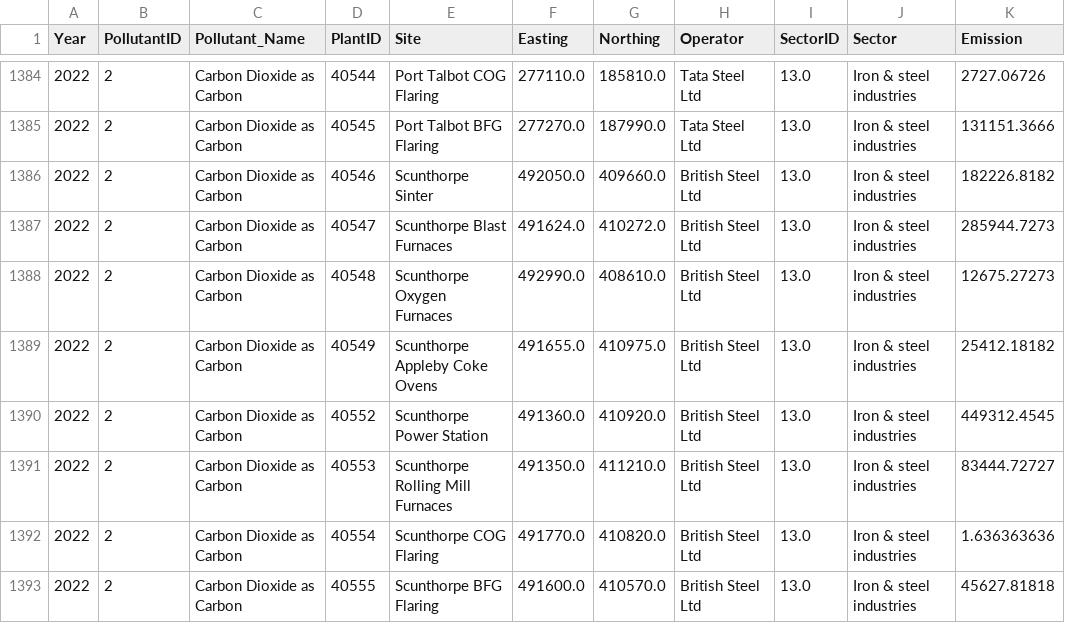
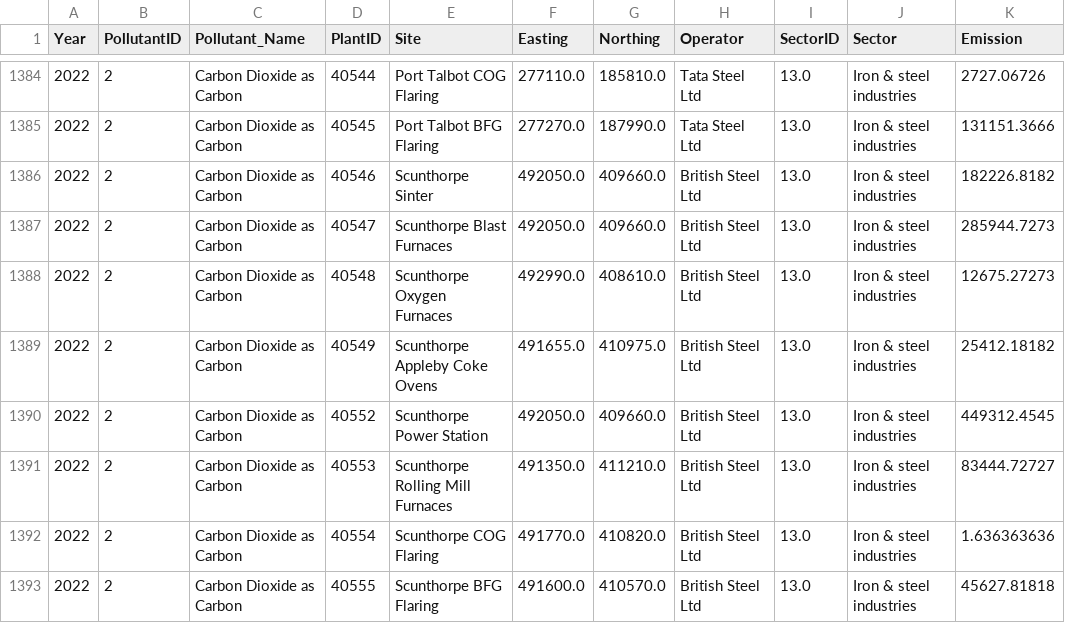
Before and after one commit to ostenst/CTBO-UK, a CSV file: data/point_sources_NAEI_2022.csv, drawn as a sheet; only a part is shown, gaps mark what is left out; the diff names each change by its address in the sheet, - before the commit and + after, or states it on an @@ line.

```diff
--- a/data/point_sources_NAEI_2022.csv
+++ b/data/point_sources_NAEI_2022.csv
-F1387 (Easting): 491624.0
+F1387 (Easting): 492050.0
-G1387 (Northing): 410272.0
+G1387 (Northing): 409660.0
-F1390 (Easting): 491360.0
+F1390 (Easting): 492050.0
-G1390 (Northing): 410920.0
+G1390 (Northing): 409660.0
```
Also changed, not shown: results/plants_clean.csv, 3 other files.
